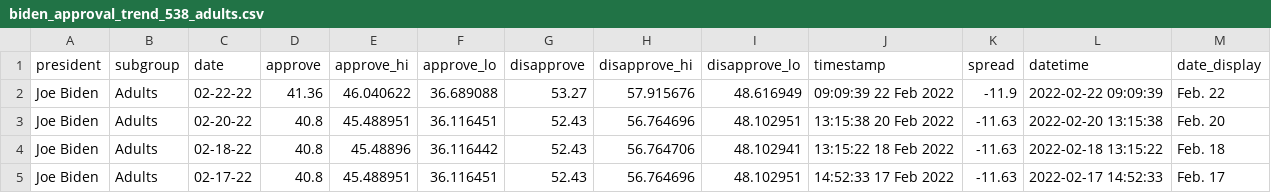
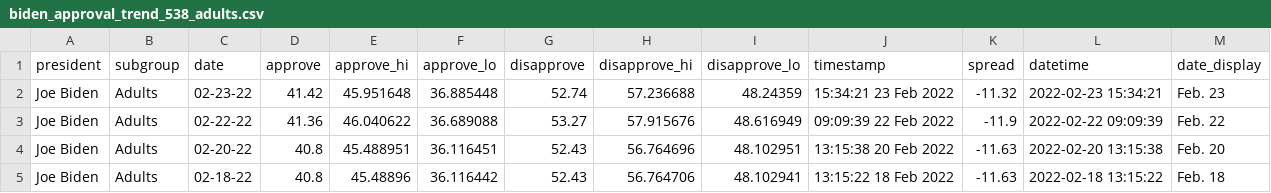
Before and after one commit to stiles/biden-polls, a CSV file: data/processed/biden_approval_trend_538_adults.csv, drawn as a sheet; only a part is shown; the shorter side is filled out with more unchanged rows.

```diff
--- a/data/processed/biden_approval_trend_538_adults.csv
+++ b/data/processed/biden_approval_trend_538_adults.csv
@@ -1,2 +1,3 @@
 president,subgroup,date,approve,approve_hi,approve_lo,disapprove,disapprove_hi,disapprove_lo,timestamp,spread,datetime,date_display
+Joe Biden,Adults,02-23-22,41.42,45.951648,36.885448,52.74,57.236688,48.24359,15:34:21 23 Feb 2022,-11.32,2022-02-23 15:34:21,Feb. 23
 Joe Biden,Adults,02-22-22,41.36,46.040622,36.689088,53.27,57.915676,48.616949,09:09:39 22 Feb 2022,-11.9,2022-02-22 09:09:39,Feb. 22
```
Also changed, not shown: data/processed/biden_approval_trend_538_all_polls.csv, data/processed/biden_approval_trend_538_voters.csv, 2 other files.
